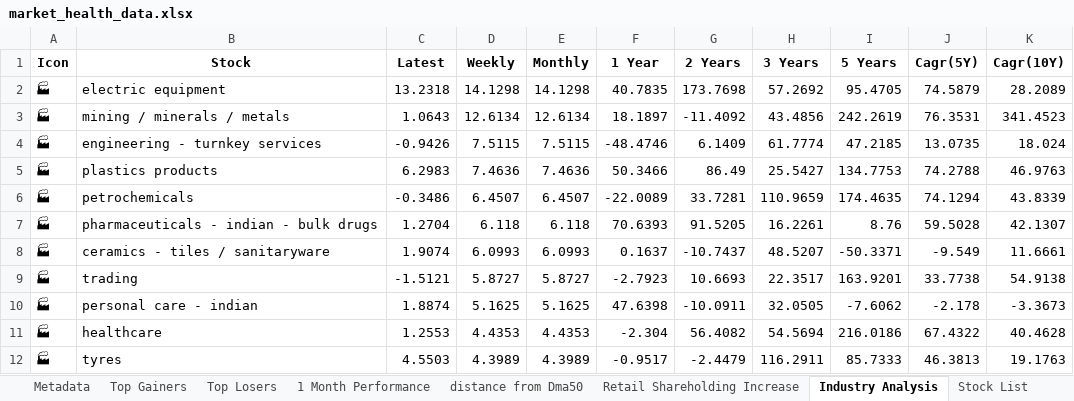
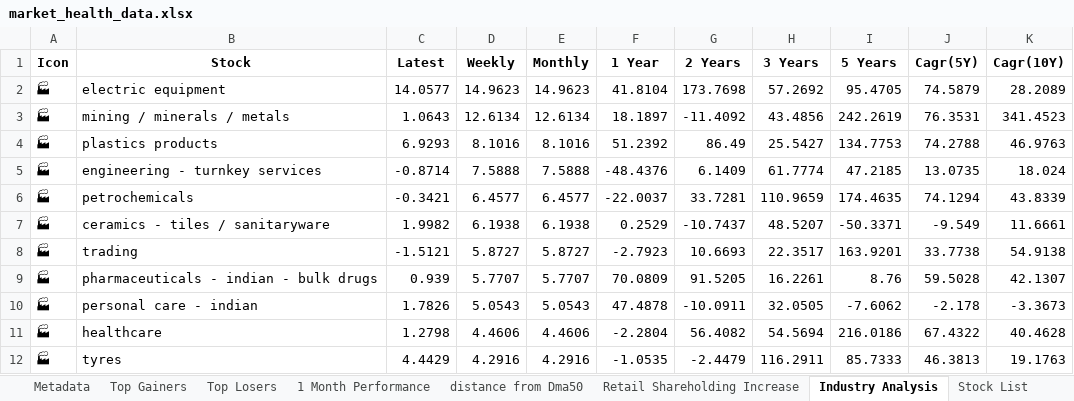
Before and after one commit to twyvernss/market-health-data, an Excel workbook: market_health_data.xlsx, sheet Industry Analysis, drawn as a sheet; only a part is shown; values as stored, in another font and other column widths than the file's, no borders; removed rows and columns are numbered as before the commit, all else as after; the diff covers the shown part only; the diff names each change by its address in the sheet, - before the commit and + after, or states it on an @@ line.

```diff
--- a/market_health_data.xlsx (sheet Industry Analysis)
+++ b/market_health_data.xlsx (sheet Industry Analysis)
-C2 (Latest): 13.2318
+C2 (Latest): 14.0577
-D2 (Weekly): 14.1298
+D2 (Weekly): 14.9623
-E2 (Monthly): 14.1298
+E2 (Monthly): 14.9623
-F2 (1 Year): 40.7835
+F2 (1 Year): 41.8104
-row 4: 🏭 | engineering - turnkey services | -0.9426 | 7.5115 | 7.5115 | -48.4746 | 6.1409 | 61.7774 | 47.2185 | 13.0735 | 18.024
-C4 (Latest): 6.2983
+C4 (Latest): 6.9293
-D4 (Weekly): 7.4636
+D4 (Weekly): 8.1016
-E4 (Monthly): 7.4636
+E4 (Monthly): 8.1016
-F4 (1 Year): 50.3466
+F4 (1 Year): 51.2392
+row 5: 🏭 | engineering - turnkey services | -0.8714 | 7.5888 | 7.5888 | -48.4376 | 6.1409 | 61.7774 | 47.2185 | 13.0735 | 18.024
-C6 (Latest): -0.3486
+C6 (Latest): -0.3421
-D6 (Weekly): 6.4507
+D6 (Weekly): 6.4577
-E6 (Monthly): 6.4507
+E6 (Monthly): 6.4577
-F6 (1 Year): -22.0089
+F6 (1 Year): -22.0037
-row 7: 🏭 | pharmaceuticals - indian - bulk drugs | 1.2704 | 6.118 | 6.118 | 70.6393 | 91.5205 | 16.2261 | 8.76 | 59.5028 | 42.1307
-C7 (Latest): 1.9074
+C7 (Latest): 1.9982
-D7 (Weekly): 6.0993
+D7 (Weekly): 6.1938
-E7 (Monthly): 6.0993
+E7 (Monthly): 6.1938
-F7 (1 Year): 0.1637
+F7 (1 Year): 0.2529
+row 9: 🏭 | pharmaceuticals - indian - bulk drugs | 0.939 | 5.7707 | 5.7707 | 70.0809 | 91.5205 | 16.2261 | 8.76 | 59.5028 | 42.1307
-C10 (Latest): 1.8874
+C10 (Latest): 1.7826
-D10 (Weekly): 5.1625
+D10 (Weekly): 5.0543
-E10 (Monthly): 5.1625
+E10 (Monthly): 5.0543
-F10 (1 Year): 47.6398
+F10 (1 Year): 47.4878
-C11 (Latest): 1.2553
+C11 (Latest): 1.2798
-D11 (Weekly): 4.4353
+D11 (Weekly): 4.4606
-E11 (Monthly): 4.4353
+E11 (Monthly): 4.4606
-F11 (1 Year): -2.304
+F11 (1 Year): -2.2804
-C12 (Latest): 4.5503
+C12 (Latest): 4.4429
-D12 (Weekly): 4.3989
+D12 (Weekly): 4.2916
-E12 (Monthly): 4.3989
+E12 (Monthly): 4.2916
-F12 (1 Year): -0.9517
+F12 (1 Year): -1.0535
```
Also changed, not shown: 15 added rows, 15 removed rows and 105 edited cells elsewhere in this sheet, sheet Top Losers, sheet Top Gainers, sheet 2 Week Return, sheet 1 Month Performance, sheet Stock List, sheet 1 Year Return, 2 more sheets.
